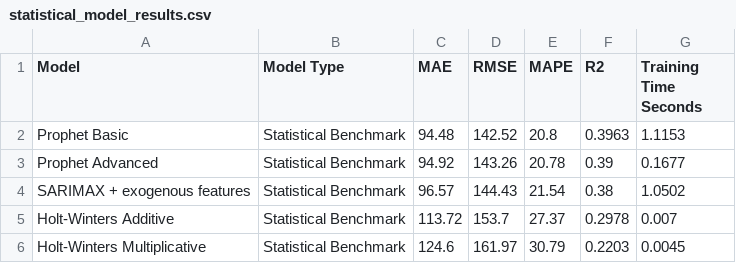
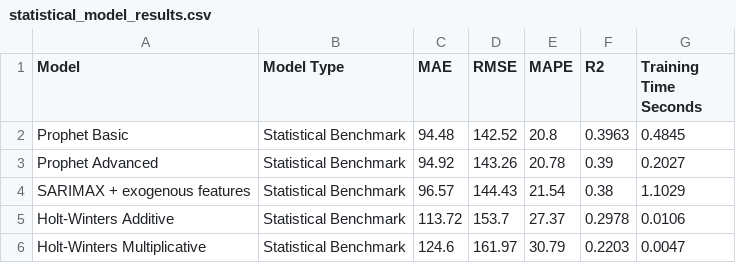
Before and after one commit to sergey-kasatov/time-series-forecasting-project, a CSV file: models/statistical_model_results.csv, drawn as a sheet.

```diff
--- a/models/statistical_model_results.csv
+++ b/models/statistical_model_results.csv
@@ -1,6 +1,6 @@
 Model,Model Type,MAE,RMSE,MAPE,R2,Training Time Seconds
-Prophet Basic,Statistical Benchmark,94.48,142.52,20.8,0.3963,1.1153
-Prophet Advanced,Statistical Benchmark,94.92,143.26,20.78,0.39,0.1677
-SARIMAX + exogenous features,Statistical Benchmark,96.57,144.43,21.54,0.38,1.0502
-Holt-Winters Additive,Statistical Benchmark,113.72,153.7,27.37,0.2978,0.007
-Holt-Winters Multiplicative,Statistical Benchmark,124.6,161.97,30.79,0.2203,0.0045
+Prophet Basic,Statistical Benchmark,94.48,142.52,20.8,0.3963,0.4845
+Prophet Advanced,Statistical Benchmark,94.92,143.26,20.78,0.39,0.2027
+SARIMAX + exogenous features,Statistical Benchmark,96.57,144.43,21.54,0.38,1.1029
+Holt-Winters Additive,Statistical Benchmark,113.72,153.7,27.37,0.2978,0.0106
+Holt-Winters Multiplicative,Statistical Benchmark,124.6,161.97,30.79,0.2203,0.0047
```
Also changed, not shown: 2 other files.
